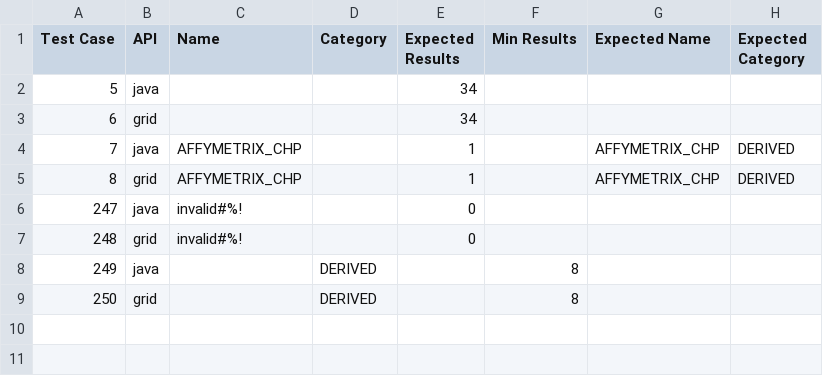
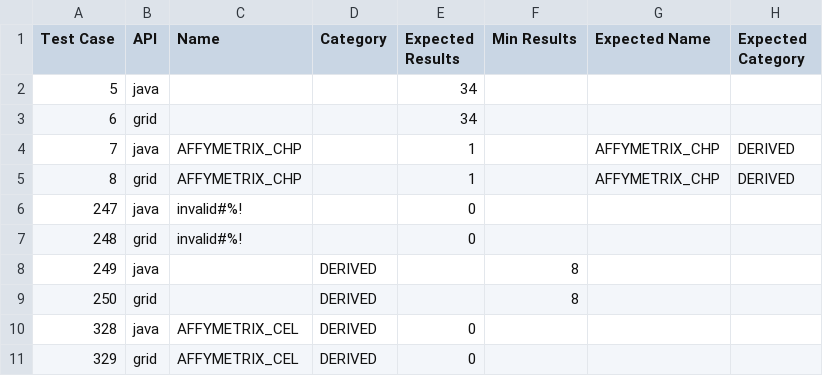
Before and after one commit to NCIP/caarray, a CSV file: qa/software/API_Test_Suite/config/FileType.csv, drawn as a sheet; the diff names each change by its address in the sheet, - before the commit and + after, or states it on an @@ line.

Commit message:
updated for test cases 328, 329

```diff
--- a/qa/software/API_Test_Suite/config/FileType.csv
+++ b/qa/software/API_Test_Suite/config/FileType.csv
+row 10: 328 | java | AFFYMETRIX_CEL | DERIVED | 0
+row 11: 329 | grid | AFFYMETRIX_CEL | DERIVED | 0
```
